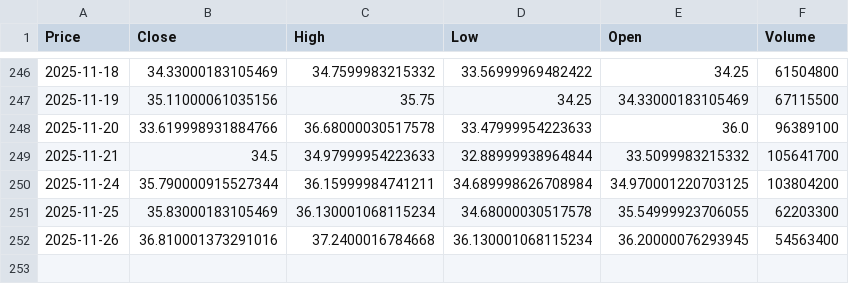
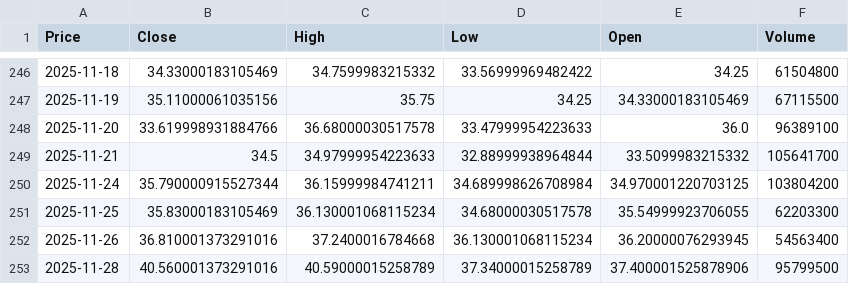
Before and after one commit to tonykihu/stock-ai, a CSV file: data/us/intc.csv, drawn as a sheet; only a part is shown, gaps mark what is left out; the diff names each change by its address in the sheet, - before the commit and + after, or states it on an @@ line.

```diff
--- a/data/us/intc.csv
+++ b/data/us/intc.csv
+row 253: 2025-11-28 | 40.560001373291016 | 40.59000015258789 | 37.34000015258789 | 37.400001525878906 | 95799500
```
Also changed, not shown: data/us/aapl.csv, data/us/googl.csv, 4 other files.
